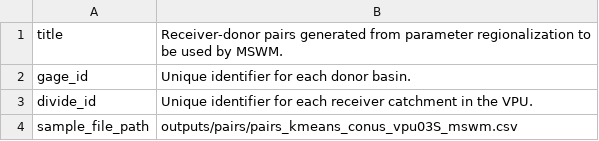
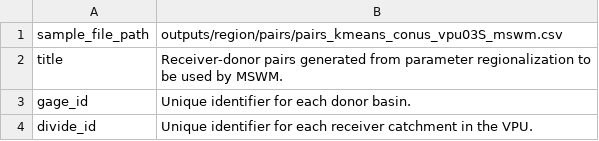
Before and after one commit to NGWPC/nwm-region-mgr, a CSV file: docs/scripts/data_desc/outputs/pairs_mswm.csv, drawn as a sheet.

```diff
--- a/docs/scripts/data_desc/outputs/pairs_mswm.csv
+++ b/docs/scripts/data_desc/outputs/pairs_mswm.csv
@@ -1 +1,2 @@
+sample_file_path|outputs/region/pairs/pairs_kmeans_conus_vpu03S_mswm.csv
 title|Receiver-donor pairs generated from parameter regionalization to be used by MSWM.
@@ -3,2 +4 @@ gage_id|Unique identifier for each donor basin.
 divide_id|Unique identifier for each receiver catchment in the VPU.
-sample_file_path|outputs/pairs/pairs_kmeans_conus_vpu03S_mswm.csv
```
Also changed, not shown: docs/scripts/data_desc/inputs/calib_param_file.csv, docs/scripts/data_desc/inputs/calval_stats_file.csv, 22 other files.
